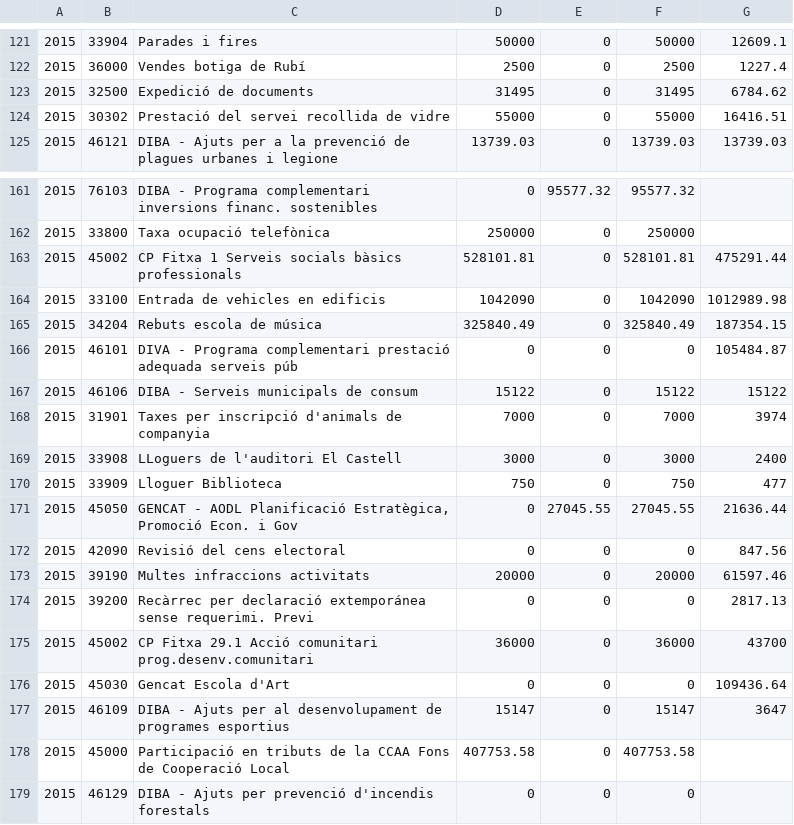
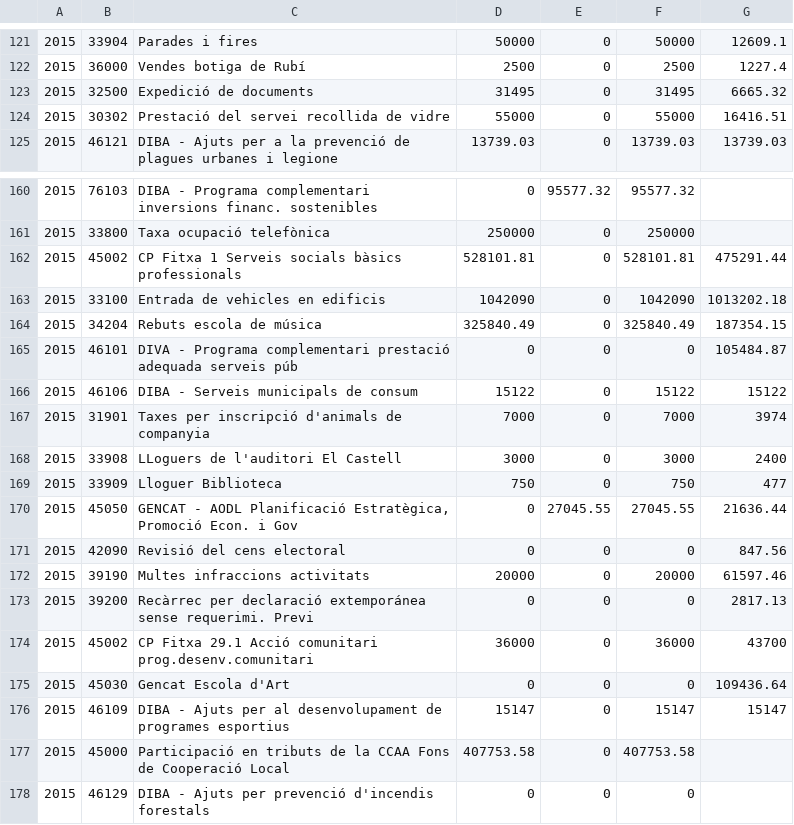
Before and after one commit to civio/presupuesto-rubi, a CSV file: data/ca/municipio/2015/ejecucion_ingresos.csv, drawn as a sheet; only a part is shown, gaps mark what is left out; the diff covers the shown part only.

```diff
--- a/data/ca/municipio/2015/ejecucion_ingresos.csv
+++ b/data/ca/municipio/2015/ejecucion_ingresos.csv
@@ -122,3 +122,3 @@
 2015,36000,Vendes botiga de Rubí,2500,0,2500,1227.4
-2015,32500,Expedició de documents,31495,0,31495,6784.62
+2015,32500,Expedició de documents,31495,0,31495,6665.32
 2015,30302,Prestació del servei recollida de vidre,55000,0,55000,16416.51
@@ -163,3 +162,3 @@
 2015,45002,CP Fitxa 1 Serveis socials bàsics professionals,528101.81,0,528101.81,475291.44
-2015,33100,Entrada de vehicles en edificis,1042090,0,1042090,1012989.98
+2015,33100,Entrada de vehicles en edificis,1042090,0,1042090,1013202.18
 2015,34204,Rebuts escola de música,325840.49,0,325840.49,187354.15
@@ -176,3 +175,3 @@
 2015,45030,Gencat Escola d'Art,0,0,0,109436.64
-2015,46109,DIBA - Ajuts per al desenvolupament de programes esportius,15147,0,15147,3647
+2015,46109,DIBA - Ajuts per al desenvolupament de programes esportius,15147,0,15147,15147
 2015,45000,Participació en tributs de la CCAA Fons de Cooperació Local,407753.58,0,407753.58,
```
Also changed, not shown: 4 added rows, 5 removed rows and 9 edited cells elsewhere in this file, data/ca/municipio/2015/ejecucion_gastos.csv, data/es-es/municipio/2015/ejecucion_gastos.csv, 3 other files.
